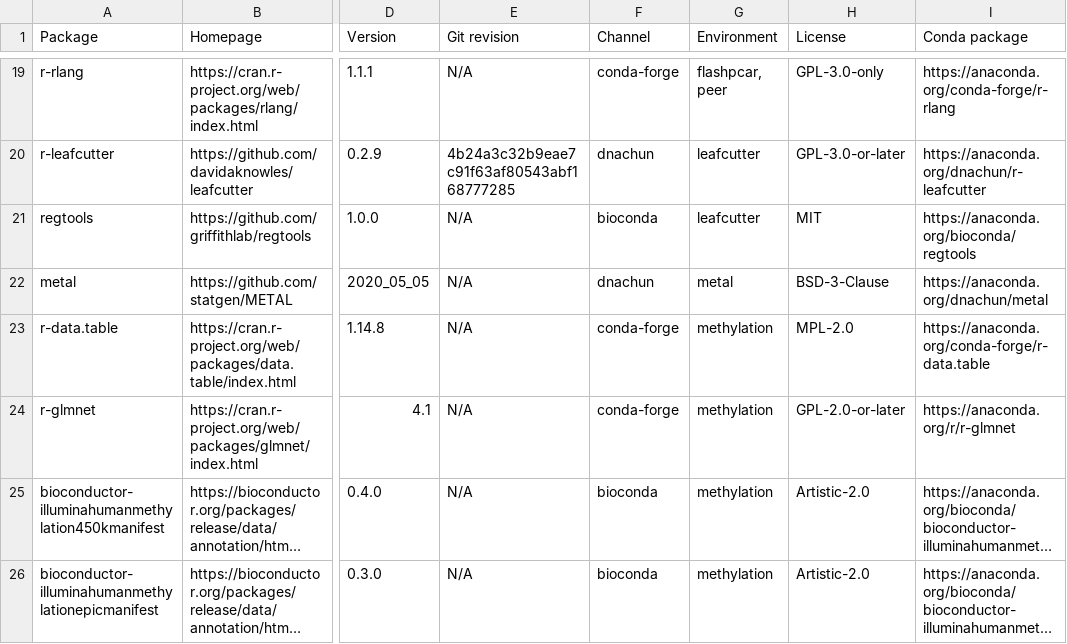
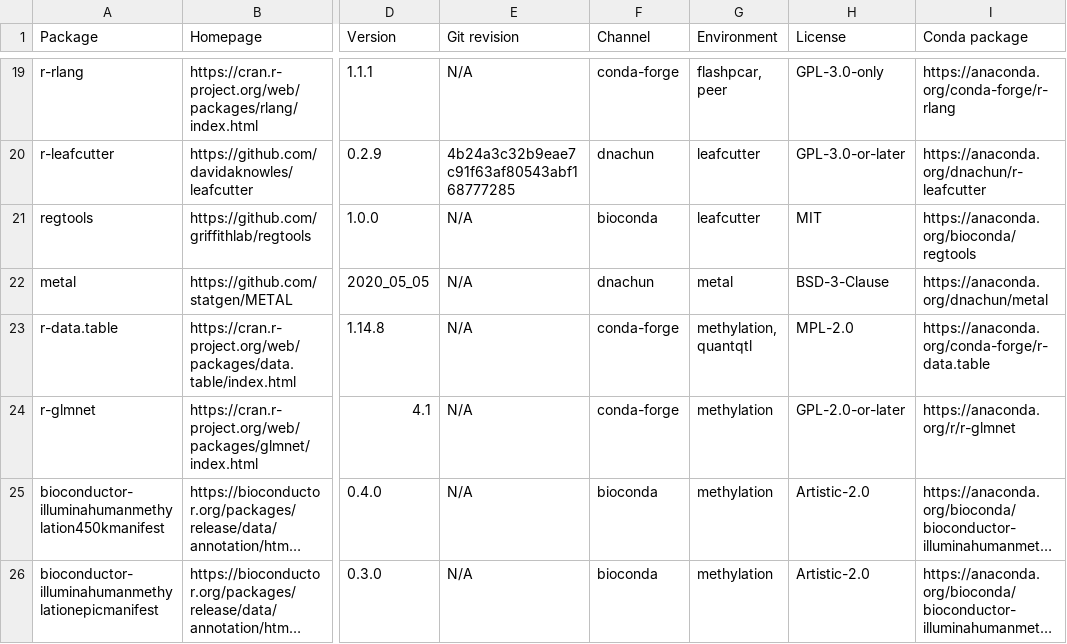
Before and after one commit to cumc/xqtl-protocol, a CSV file: container/containers.csv, drawn as a sheet; only a part is shown, gaps mark what is left out; long unchanged cells end in …; the diff covers the shown part only; the diff names each change by its address in the sheet, - before the commit and + after, or states it on an @@ line.

```diff
--- a/container/containers.csv
+++ b/container/containers.csv
-G23 (Environment): methylation
+G23 (Environment): methylation, quantqtl
```
Also changed, not shown: 1 added row and 15 edited cells elsewhere in this file.
